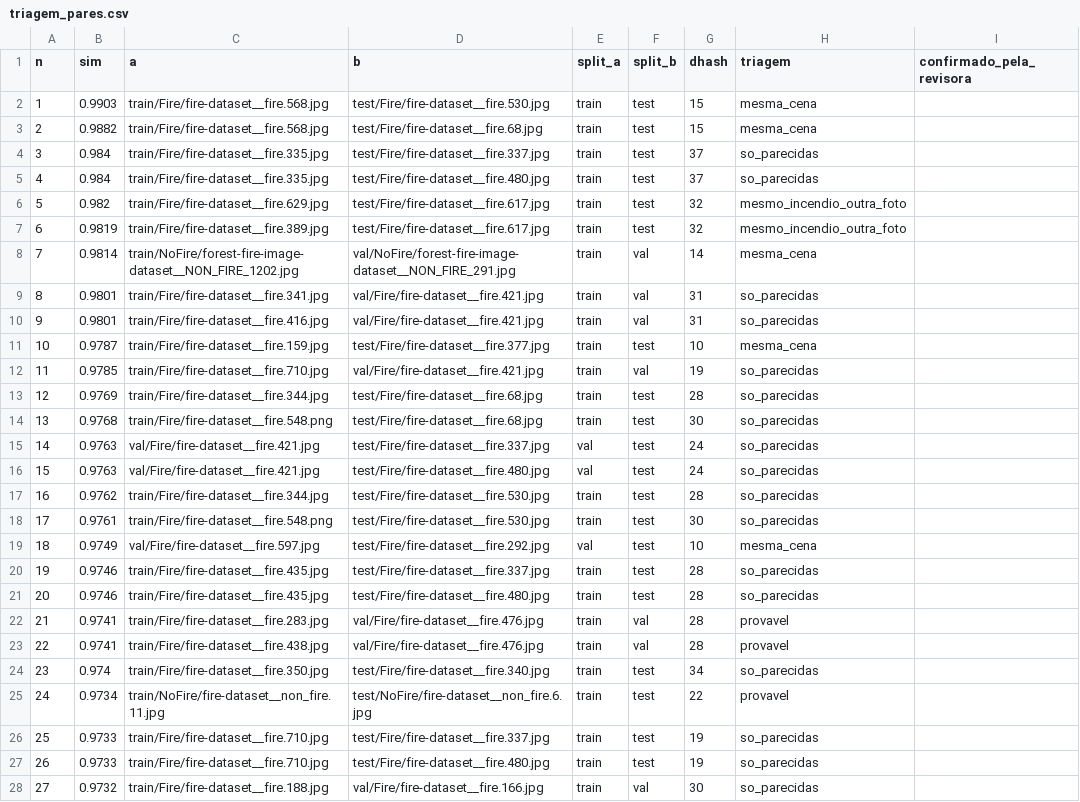
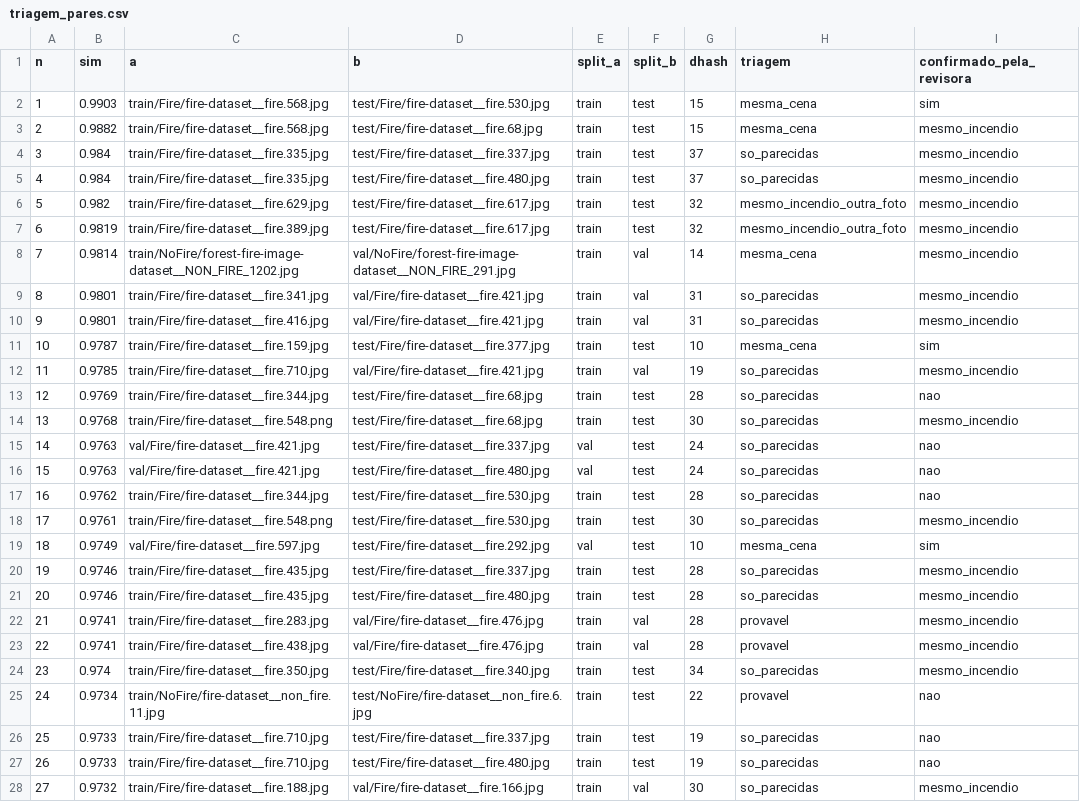
Before and after one commit to mariadlribeiro/dataset_ignis_alert, a CSV file: relatorios/15_robustez/duplicatas_clip-vit-base-patch16/triagem_pares.csv, drawn as a sheet; only a part is shown; the diff covers the shown part only; the diff names each change by its address in the sheet, - before the commit and + after, or states it on an @@ line.

```diff
--- a/relatorios/15_robustez/duplicatas_clip-vit-base-patch16/triagem_pares.csv
+++ b/relatorios/15_robustez/duplicatas_clip-vit-base-patch16/triagem_pares.csv
-I2 (confirmado_pela_revisora): (empty)
+I2 (confirmado_pela_revisora): sim
-I3:I10 (confirmado_pela_revisora): (empty)
+I3:I10 (confirmado_pela_revisora): mesmo_incendio
-I11 (confirmado_pela_revisora): (empty)
+I11 (confirmado_pela_revisora): sim
-I12 (confirmado_pela_revisora): (empty)
+I12 (confirmado_pela_revisora): mesmo_incendio
-I13 (confirmado_pela_revisora): (empty)
+I13 (confirmado_pela_revisora): nao
-I14 (confirmado_pela_revisora): (empty)
+I14 (confirmado_pela_revisora): mesmo_incendio
-I15:I17 (confirmado_pela_revisora): (empty)
+I15:I17 (confirmado_pela_revisora): nao
-I18 (confirmado_pela_revisora): (empty)
+I18 (confirmado_pela_revisora): mesmo_incendio
-I19 (confirmado_pela_revisora): (empty)
+I19 (confirmado_pela_revisora): sim
-I20:I24 (confirmado_pela_revisora): (empty)
+I20:I24 (confirmado_pela_revisora): mesmo_incendio
-I25:I27 (confirmado_pela_revisora): (empty)
+I25:I27 (confirmado_pela_revisora): nao
-I28 (confirmado_pela_revisora): (empty)
+I28 (confirmado_pela_revisora): mesmo_incendio
```
Also changed, not shown: 26 edited cells elsewhere in this file, 4 other files.
